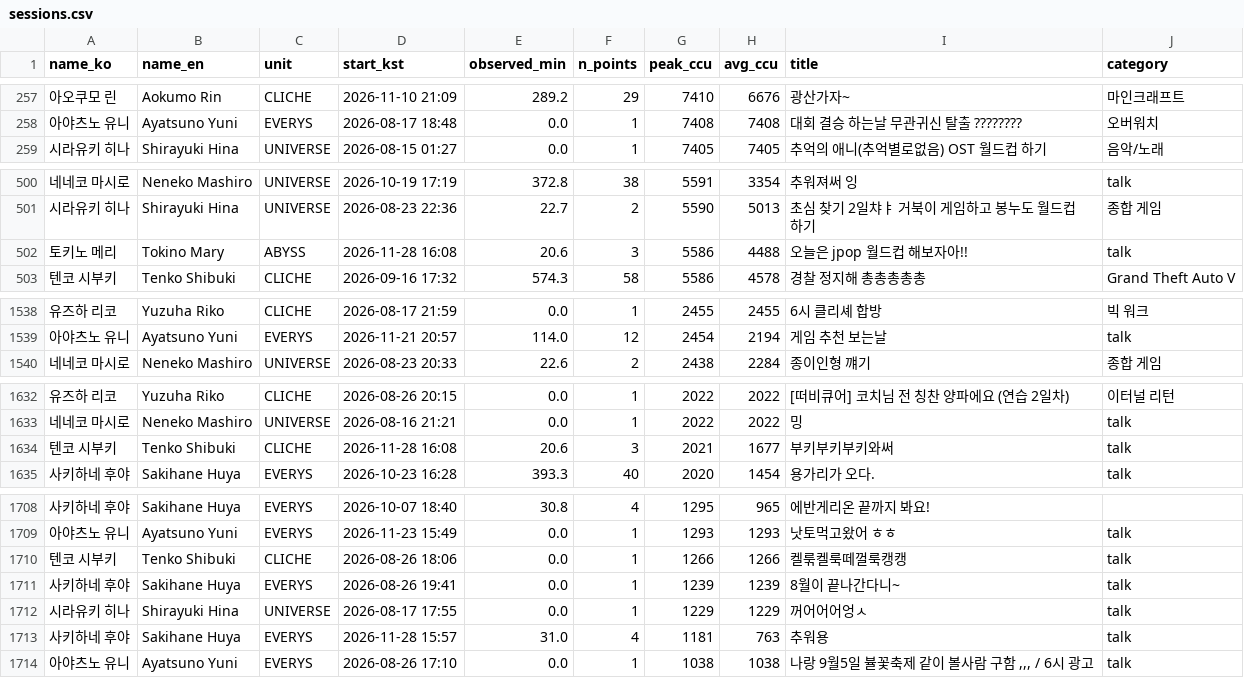
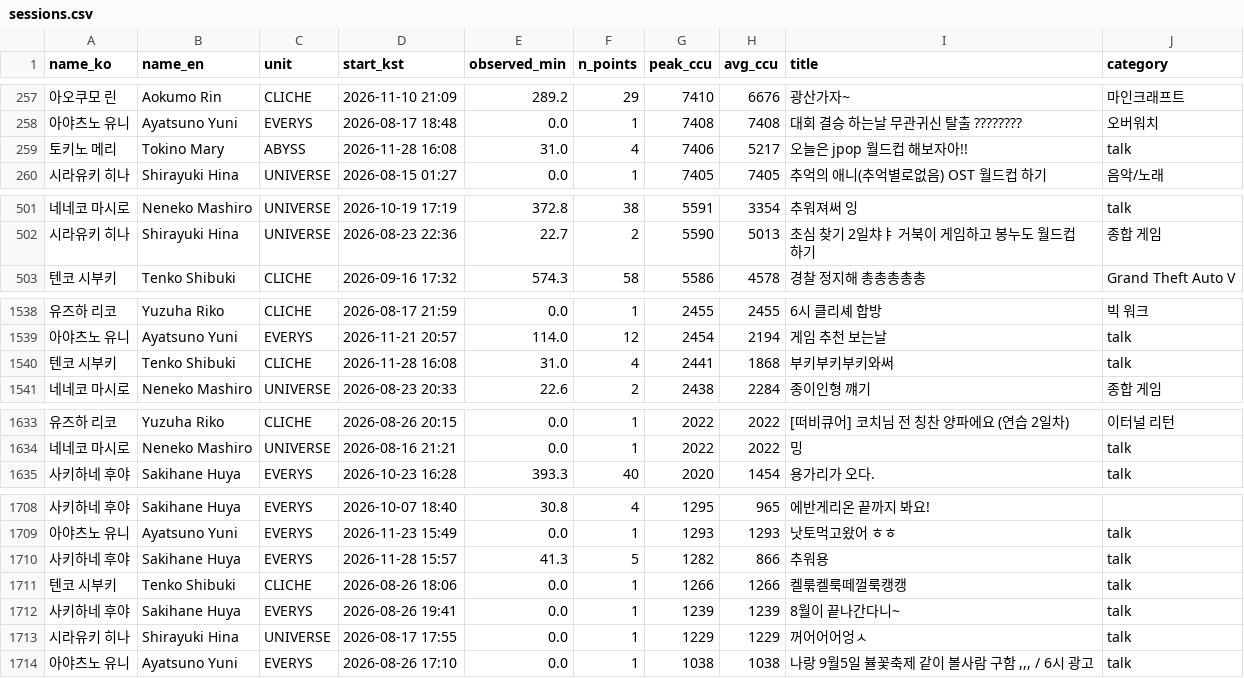
Before and after one commit to Argenviol/stellive-analytics, a CSV file: youtube_analyze_all/08_live_viewership/data/sessions.csv, drawn as a sheet; only a part is shown, gaps mark what is left out; the diff covers the shown part only.

```diff
--- a/youtube_analyze_all/08_live_viewership/data/sessions.csv
+++ b/youtube_analyze_all/08_live_viewership/data/sessions.csv
@@ -262,2 +262,3 @@ name_ko,name_en,unit,start_kst,observed_min,n_points,peak_ccu,avg_ccu,title,cate
 아야츠노 유니,Ayatsuno Yuni,EVERYS,2026-08-17 18:48,0.0,1,7408,7408,대회 결승 하는날 무관귀신 탈출 ????????,오버워치
+토키노 메리,Tokino Mary,ABYSS,2026-11-28 16:08,31.0,4,7406,5217,오늘은 jpop 월드컵 해보자아!!,talk
 시라유키 히나,Shirayuki Hina,UNIVERSE,2026-08-15 01:27,0.0,1,7405,7405,추억의 애니(추억별로없음) OST 월드컵 하기,음악/노래
@@ -509,3 +510,2 @@ name_ko,name_en,unit,start_kst,observed_min,n_points,peak_ccu,avg_ccu,title,cate
 시라유키 히나,Shirayuki Hina,UNIVERSE,2026-08-23 22:36,22.7,2,5590,5013,초심 찾기 2일챠ㅑ 거북이 게임하고 봉누도 월드컵 하기,종합 게임
-토키노 메리,Tokino Mary,ABYSS,2026-11-28 16:08,20.6,3,5586,4488,오늘은 jpop 월드컵 해보자아!!,talk
 텐코 시부키,Tenko Shibuki,CLICHE,2026-09-16 17:32,574.3,58,5586,4578,경찰 정지해 총총총총총,Grand Theft Auto V
@@ -1555,2 +1555,3 @@ name_ko,name_en,unit,start_kst,observed_min,n_points,peak_ccu,avg_ccu,title,cate
 아야츠노 유니,Ayatsuno Yuni,EVERYS,2026-11-21 20:57,114.0,12,2454,2194,게임 추천 보는날 ,talk
+텐코 시부키,Tenko Shibuki,CLICHE,2026-11-28 16:08,31.0,4,2441,1868,부키부키부키와써,talk
 네네코 마시로,Neneko Mashiro,UNIVERSE,2026-08-23 20:33,22.6,2,2438,2284,종이인형 꺠기,종합 게임
@@ -1649,3 +1650,2 @@ name_ko,name_en,unit,start_kst,observed_min,n_points,peak_ccu,avg_ccu,title,cate
 네네코 마시로,Neneko Mashiro,UNIVERSE,2026-08-16 21:21,0.0,1,2022,2022,밍,talk
-텐코 시부키,Tenko Shibuki,CLICHE,2026-11-28 16:08,20.6,3,2021,1677,부키부키부키와써,talk
 사키하네 후야,Sakihane Huya,EVERYS,2026-10-23 16:28,393.3,40,2020,1454,용가리가 오다.,talk
@@ -1726,2 +1726,3 @@ name_ko,name_en,unit,start_kst,observed_min,n_points,peak_ccu,avg_ccu,title,cate
 아야츠노 유니,Ayatsuno Yuni,EVERYS,2026-11-23 15:49,0.0,1,1293,1293,낫토먹고왔어 ㅎㅎ ,talk
+사키하네 후야,Sakihane Huya,EVERYS,2026-11-28 15:57,41.3,5,1282,866,추워용,talk
 텐코 시부키,Tenko Shibuki,CLICHE,2026-08-26 18:06,0.0,1,1266,1266,켈룪켈룩떼껄룩캥캥,talk
@@ -1729,3 +1730,2 @@ name_ko,name_en,unit,start_kst,observed_min,n_points,peak_ccu,avg_ccu,title,cate
 시라유키 히나,Shirayuki Hina,UNIVERSE,2026-08-17 17:55,0.0,1,1229,1229,꺼어어어엉ㅅ,talk
-사키하네 후야,Sakihane Huya,EVERYS,2026-11-28 15:57,31.0,4,1181,763,추워용,talk
 아야츠노 유니,Ayatsuno Yuni,EVERYS,2026-08-26 17:10,0.0,1,1038,1038,"나랑 9월5일 뷸꽃축제 같이 볼사람 구함 ,,, / 6시 광고 ",talk
```
Also changed, not shown: 1 added row, 1 removed row, 13 moved rows and 9 edited cells elsewhere in this file, youtube_analyze_all/08_live_viewership/data/member_metrics.csv, 12 other files.
